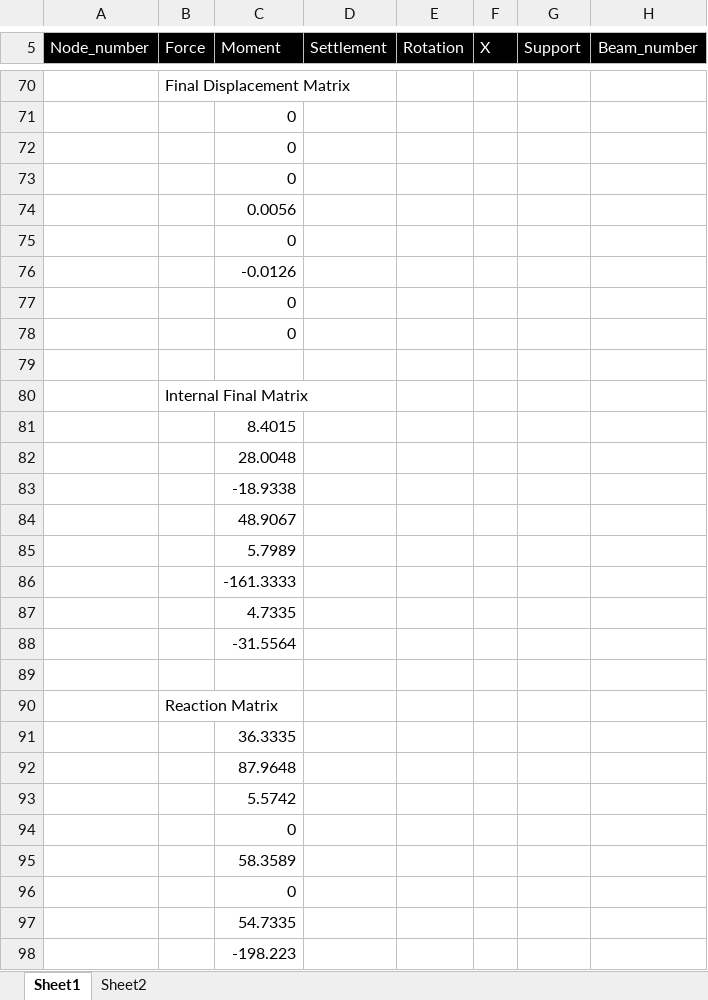
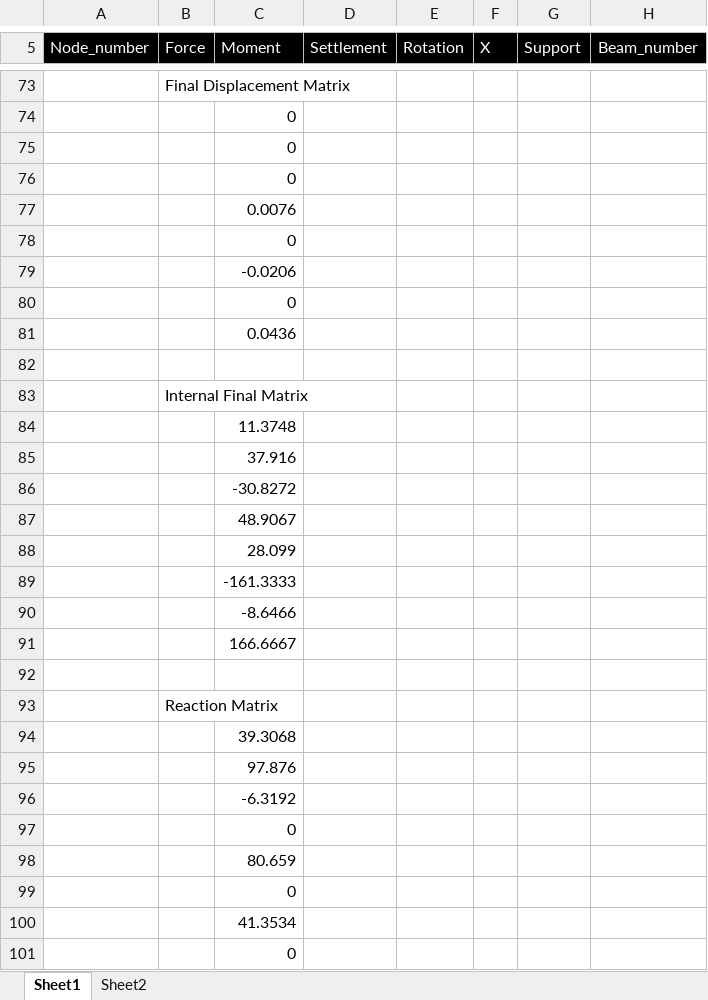
Before and after one commit to ashvinoli/Continuous_Beam_Solver_VBA, an Excel workbook: Beam_Analysis.xlsm, sheet Sheet1, drawn as a sheet; only a part is shown, gaps mark what is left out; values as stored, in another font and other column widths than the file's, no borders; charts and pictures not drawn; addresses are those after the commit; the diff covers the shown part only; the diff names each change by its address in the sheet, - before the commit and + after, or states it on an @@ line.

Commit message:
User input displacements have been placed in a new matrix, and displacement matrix has been updated with the given displaements

```diff
--- a/Beam_Analysis.xlsm (sheet Sheet1)
+++ b/Beam_Analysis.xlsm (sheet Sheet1)
-C77 (Moment): 0.0056
+C77 (Moment): 0.0076
-C79 (Moment): -0.0126
+C79 (Moment): -0.0206
-C81 (Moment): 0
+C81 (Moment): 0.0436
-C84 (Moment): 8.4015
+C84 (Moment): 11.3748
-C85 (Moment): 28.0048
+C85 (Moment): 37.916
-C86 (Moment): -18.9338
+C86 (Moment): -30.8272
-C88 (Moment): 5.7989
+C88 (Moment): 28.099
-C90 (Moment): 4.7335
+C90 (Moment): -8.6466
-C91 (Moment): -31.5564
+C91 (Moment): 166.6667
-C94 (Moment): 36.3335
+C94 (Moment): 39.3068
-C95 (Moment): 87.9648
+C95 (Moment): 97.876
-C96 (Moment): 5.5742
+C96 (Moment): -6.3192
-C98 (Moment): 58.3589
+C98 (Moment): 80.659
-C100 (Moment): 54.7335
+C100 (Moment): 41.3534
-C101 (Moment): -198.223
+C101 (Moment): 0
```
Also changed, not shown: 4 added rows, 1 removed row and 5 edited cells elsewhere in this sheet, charts or pictures.
